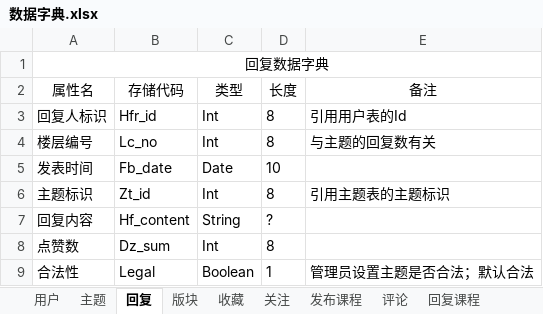
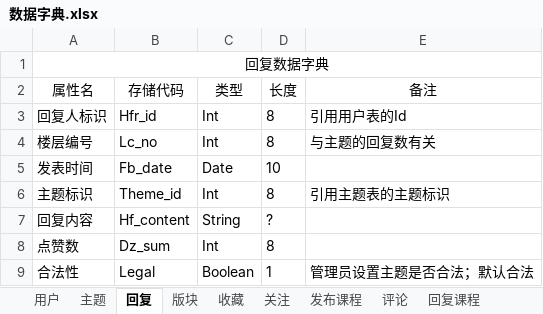
Before and after one commit to ZevveZ/-, an Excel workbook: 数据库设计/需求分析/数据字典.xlsx, sheet 回复, drawn as a sheet; values as stored, in another font and other column widths than the file's, no borders; the diff names each change by its address in the sheet, - before the commit and + after, or states it on an @@ line.

```diff
--- a/数据库设计/需求分析/数据字典.xlsx (sheet 回复)
+++ b/数据库设计/需求分析/数据字典.xlsx (sheet 回复)
-B6 (存储代码): Zt_id
+B6 (存储代码): Theme_id
```
Also changed, not shown: sheet 收藏, sheet 版块, sheet 主题, 13 other files.
